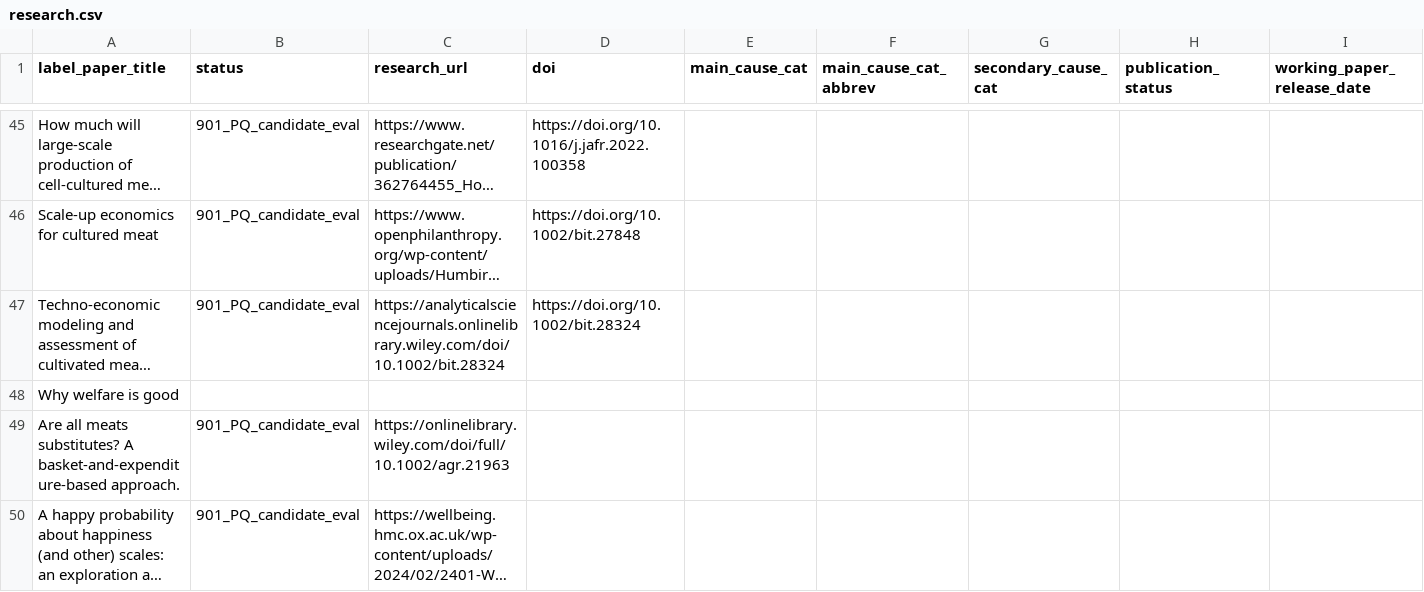
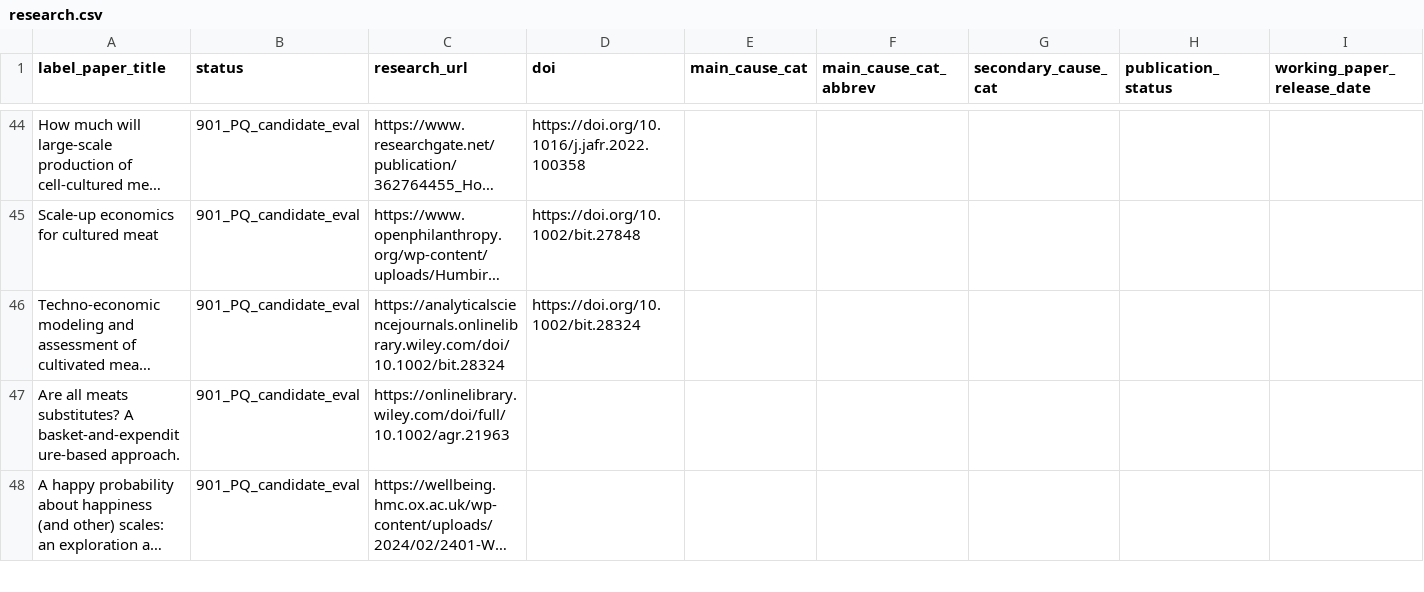
Before and after one commit to unjournal/unjournaldata, a CSV file: data/research.csv, drawn as a sheet; only a part is shown, gaps mark what is left out; long unchanged cells end in …; removed rows and columns are numbered as before the commit, all else as after; rows hold the shown columns only; the diff covers the shown part only; the diff names each change by its address in the sheet, - before the commit and + after, or states it on an @@ line.

```diff
--- a/data/research.csv
+++ b/data/research.csv
-row 48: Why welfare is good
```
Also changed, not shown: 1 added row, 4 removed rows and 3 edited cells elsewhere in this file.
